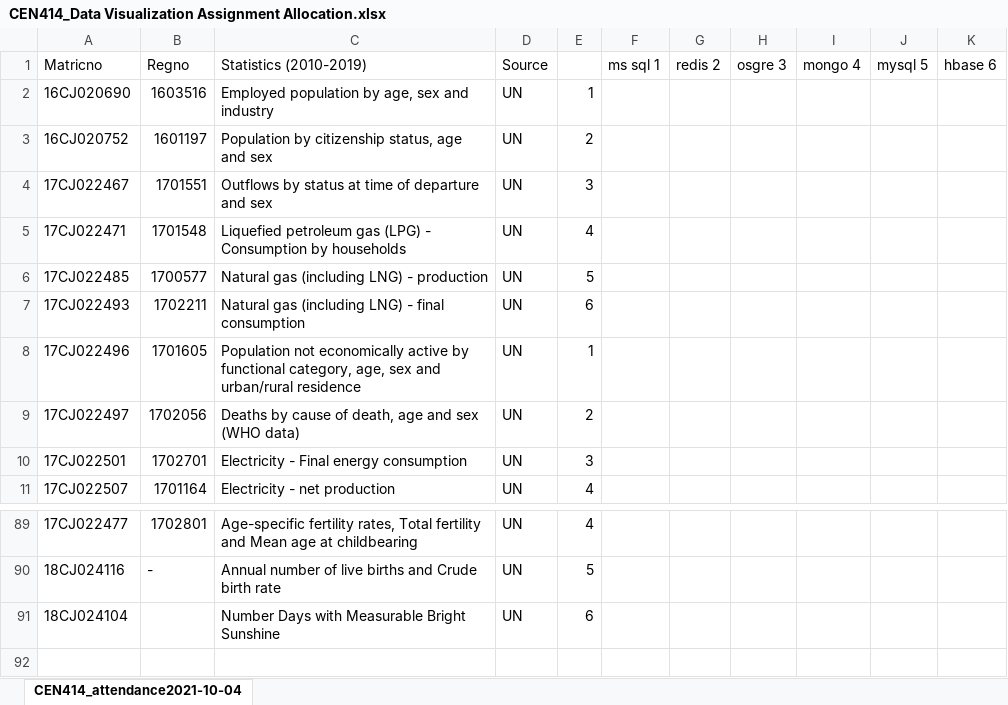
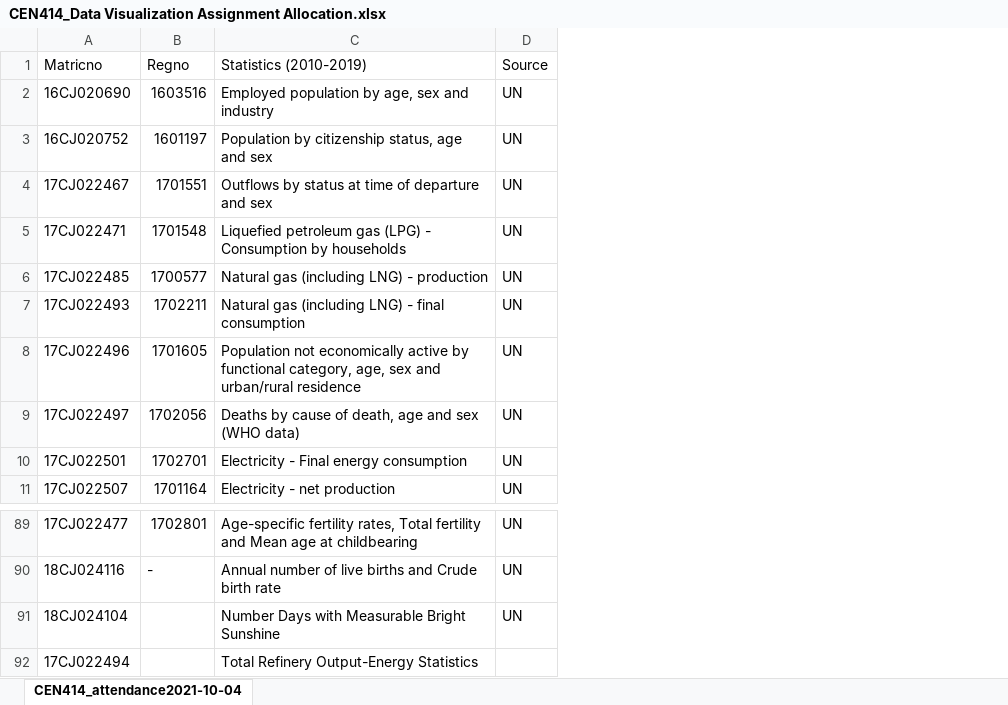
Before and after one commit to RuyiOne/CEN414, an Excel workbook: CEN414_Data Visualization Assignment Allocation.xlsx, sheet CEN414_attendance2021-10-04, drawn as a sheet; only a part is shown, gaps mark what is left out; values as stored, in another font and other column widths than the file's, no borders; removed rows and columns are numbered as before the commit, all else as after; the diff names each change by its address in the sheet, - before the commit and + after, or states it on an @@ line.

Commit message:
Add files via upload

```diff
--- a/CEN414_Data Visualization Assignment Allocation.xlsx (sheet CEN414_attendance2021-10-04)
+++ b/CEN414_Data Visualization Assignment Allocation.xlsx (sheet CEN414_attendance2021-10-04)
-column E, rows 2-11: 1 | 2 | 3 | 4 | 5 | 6 | 1 | 2 | 3 | 4; rows 89-91: 4 | 5 | 6
-column F (ms sql 1), empty
-column G (redis 2), empty
-column H (osgre 3), empty
-column I (mongo 4), empty
-column J (mysql 5), empty
-column K (hbase 6), empty
+row 92: 17CJ022494 |  | Total Refinery Output-Energy Statistics
```
